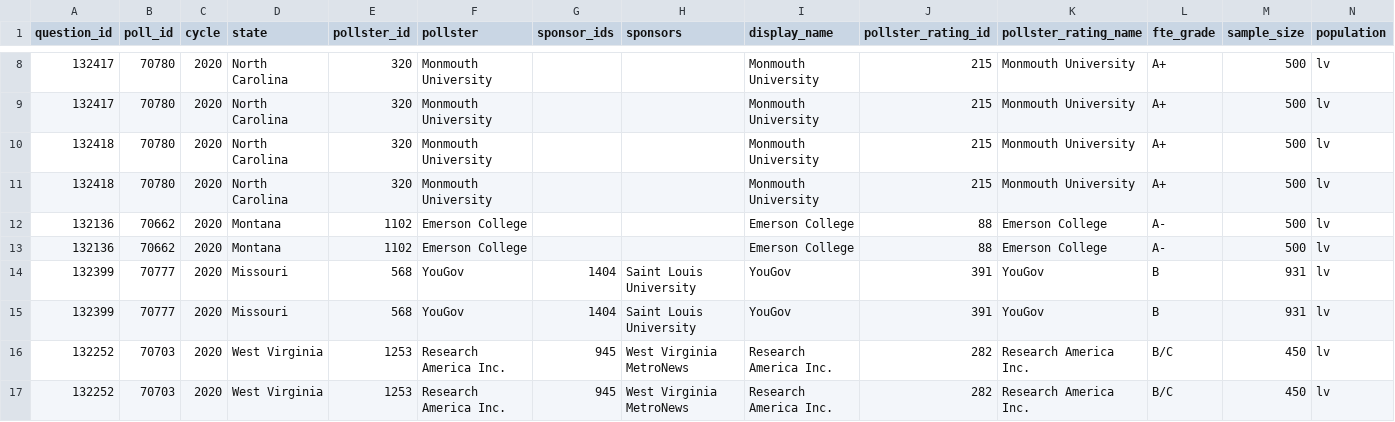
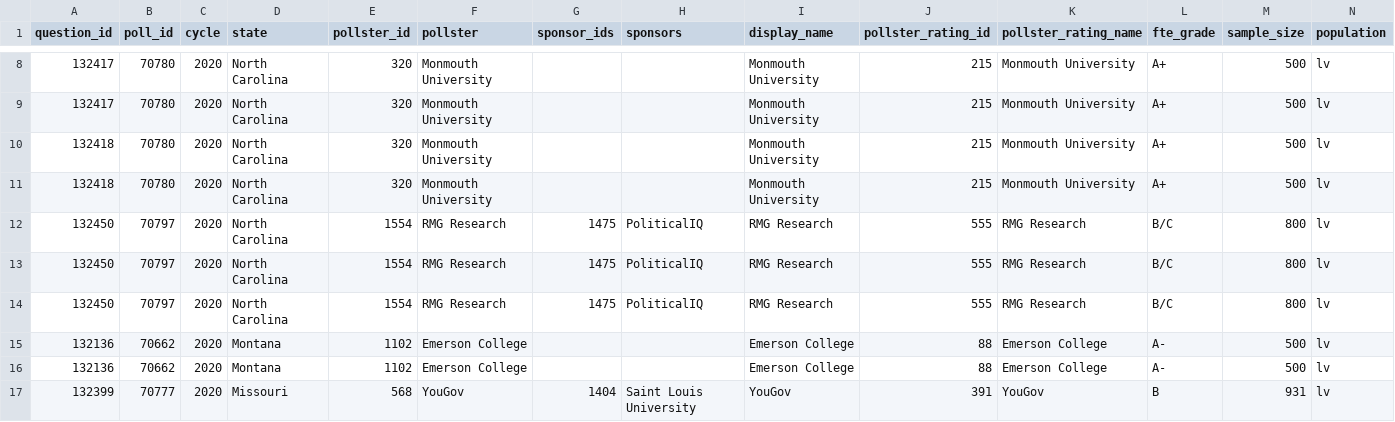
Before and after one commit to simonw/fivethirtyeight-polls, a CSV file: governor_polls.csv, drawn as a sheet; only a part is shown, gaps mark what is left out; the shorter side is filled out with more unchanged rows; rows hold the shown columns only; the diff names each change by its address in the sheet, - before the commit and + after, or states it on an @@ line.

```diff
--- a/governor_polls.csv
+++ b/governor_polls.csv
+row 12: 132450 | 70797 | 2020 | North Carolina | 1554 | RMG Research | 1475 | PoliticalIQ | RMG Research | 555 | RMG Research | B/C | 800 | lv
+row 13: 132450 | 70797 | 2020 | North Carolina | 1554 | RMG Research | 1475 | PoliticalIQ | RMG Research | 555 | RMG Research | B/C | 800 | lv
+row 14: 132450 | 70797 | 2020 | North Carolina | 1554 | RMG Research | 1475 | PoliticalIQ | RMG Research | 555 | RMG Research | B/C | 800 | lv
```
Also changed, not shown: house_polls.csv, 3 other files.
